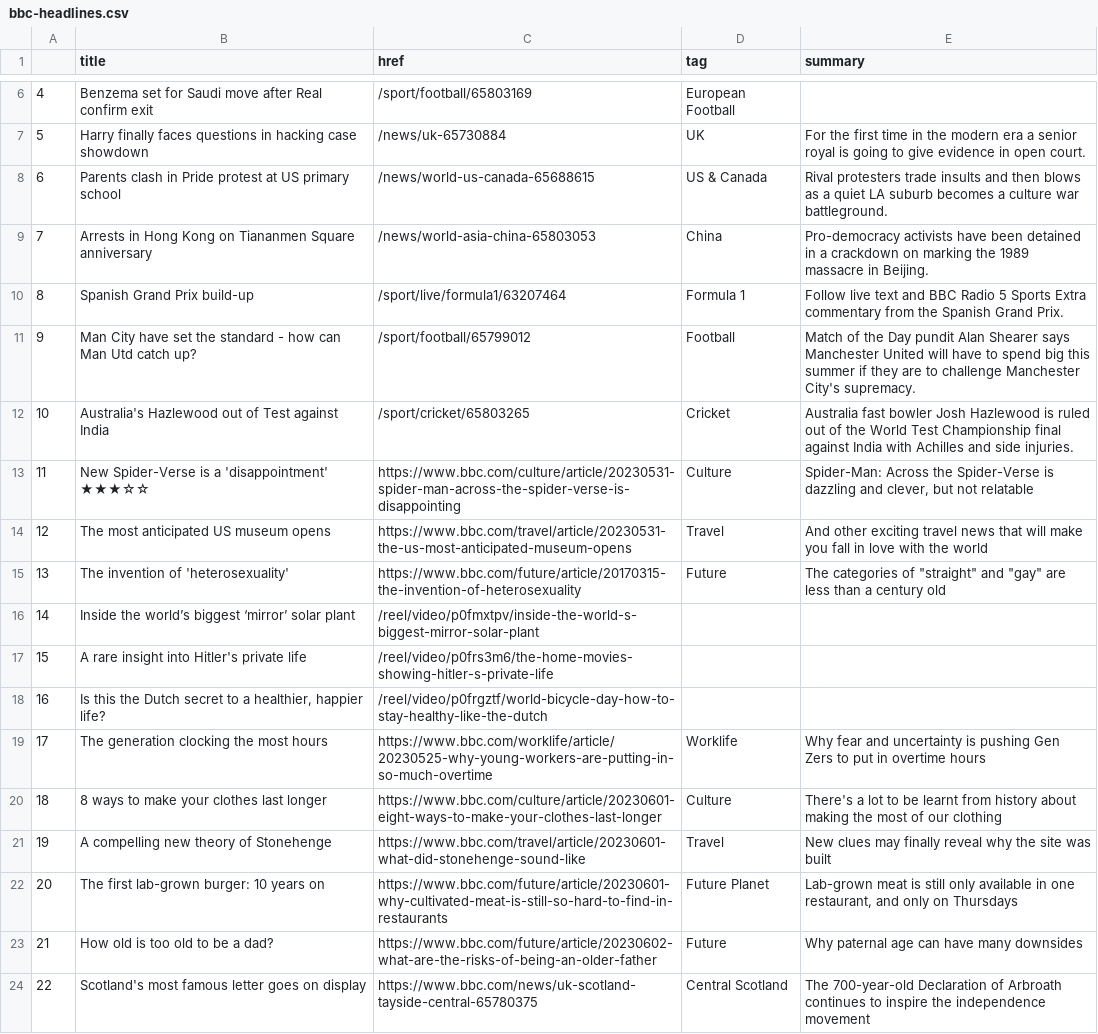
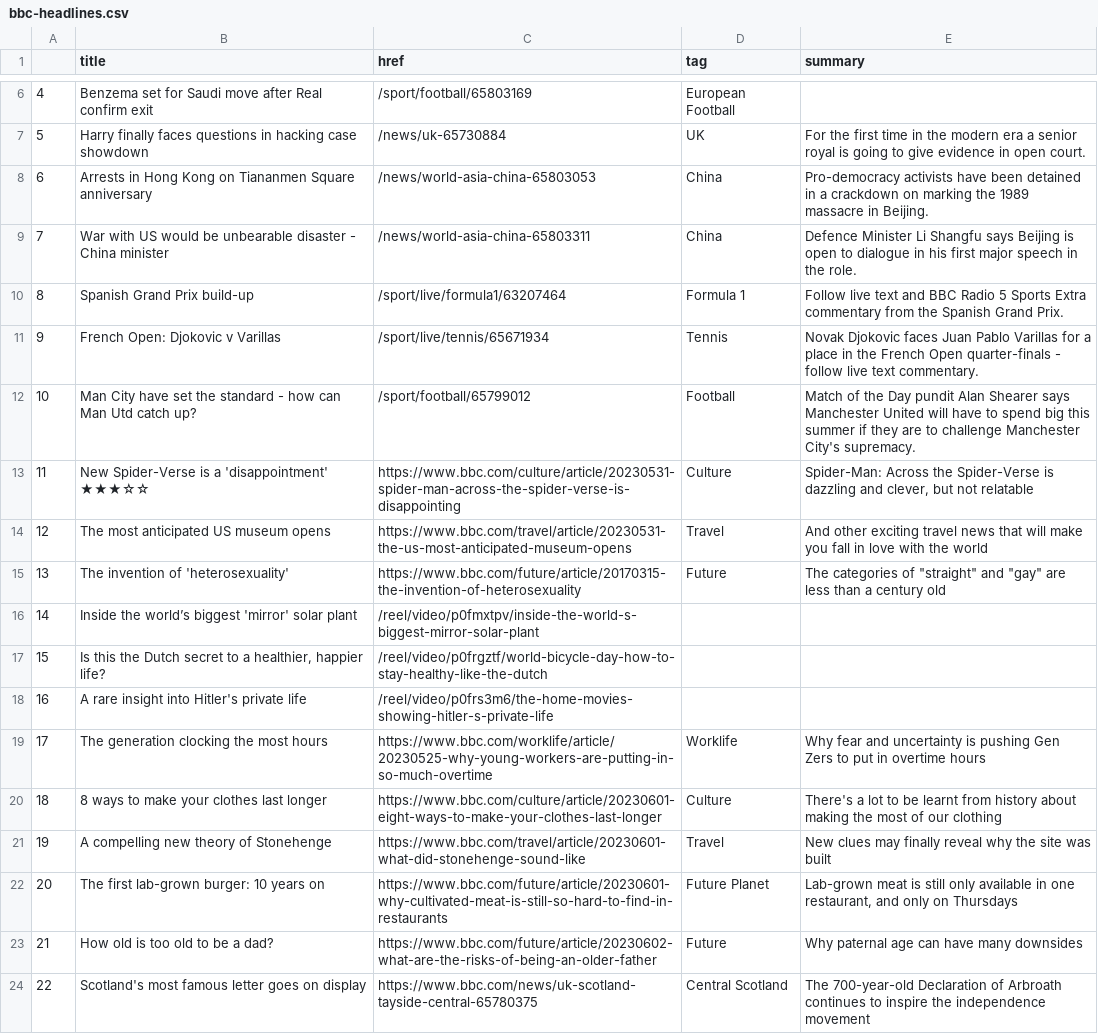
Before and after one commit to anastasiajourno/Automatic-scraper, a CSV file: bbc-headlines.csv, drawn as a sheet; only a part is shown, gaps mark what is left out; removed rows and columns are numbered as before the commit, all else as after; the diff names each change by its address in the sheet, - before the commit and + after, or states it on an @@ line.

```diff
--- a/bbc-headlines.csv
+++ b/bbc-headlines.csv
-row 8: 6 | Parents clash in Pride protest at US primary school | /news/world-us-canada-65688615 | US & Canada | Rival protesters trade insults and then blows as a quiet LA suburb becomes a culture war battleground.
@@ column A renumbered between rows 8 and 18 @@
+row 9: 7 | War with US would be unbearable disaster - China minister | /news/world-asia-china-65803311 | China | Defence Minister Li Shangfu says Beijing is open to dialogue in his first major speech in the role.
+row 11: 9 | French Open: Djokovic v Varillas | /sport/live/tennis/65671934 | Tennis | Novak Djokovic faces Juan Pablo Varillas for a place in the French Open quarter-finals - follow live text commentary.
-row 12: 10 | Australia's Hazlewood out of Test against India | /sport/cricket/65803265 | Cricket | Australia fast bowler Josh Hazlewood is ruled out of the World Test Championship final against India with Achilles and side injuries.
-B16 (title): …world’s biggest ‘mirror’ solar plant
+B16 (title): …world’s biggest 'mirror' solar plant
@@ row 18 moved to row 17: 15 @@
```
